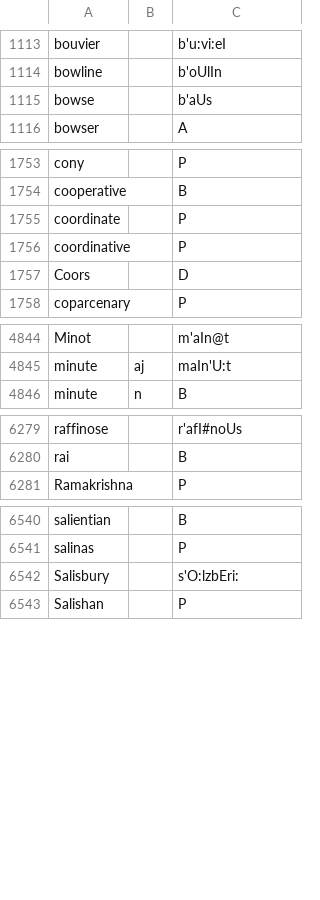
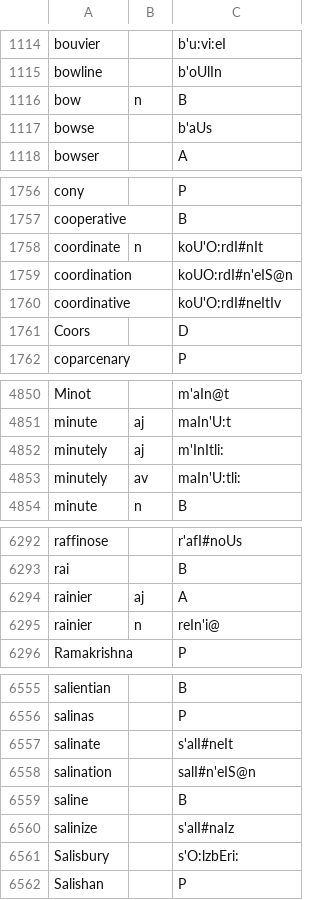
Before and after one commit to ChristianSi/lytspel, a CSV file: data/custom.csv, drawn as a sheet; only a part is shown, gaps mark what is left out; the diff covers the shown part only.

Commit message:
Add custom entries

```diff
--- a/data/custom.csv
+++ b/data/custom.csv
@@ -1114,2 +1115,3 @@ bouvier,,b'u:vi:eI
 bowline,,b'oUlIn
+bow,n,B
 bowse,,b'aUs
@@ -1754,4 +1757,5 @@ cony,,P
 cooperative,,B
-coordinate,,P
-coordinative,,P
+coordinate,n,koU'O:rdI#nIt
+coordination,,koUO:rdI#n'eIS@n
+coordinative,,koU'O:rdI#neItIv
 Coors,,D
@@ -4845,2 +4851,4 @@ Minot,,m'aIn@t
 minute,aj,maIn'U:t
+minutely,aj,m'InItli:
+minutely,av,maIn'U:tli:
 minute,n,B
@@ -6280,2 +6293,4 @@ raffinose,,r'afI#noUs
 rai,,B
+rainier,aj,A
+rainier,n,reIn'i@
 Ramakrishna,,P
@@ -6541,2 +6556,6 @@ salientian,,B
 salinas,,P
+salinate,,s'alI#neIt
+salination,,salI#n'eIS@n
+saline,,B
+salinize,,s'alI#naIz
 Salisbury,,s'O:lzbEri:
```
Also changed, not shown: 16 added rows, 4 removed rows and 4 edited cells elsewhere in this file, data/compound-blacklist.csv, data/compounds-manual.csv.
